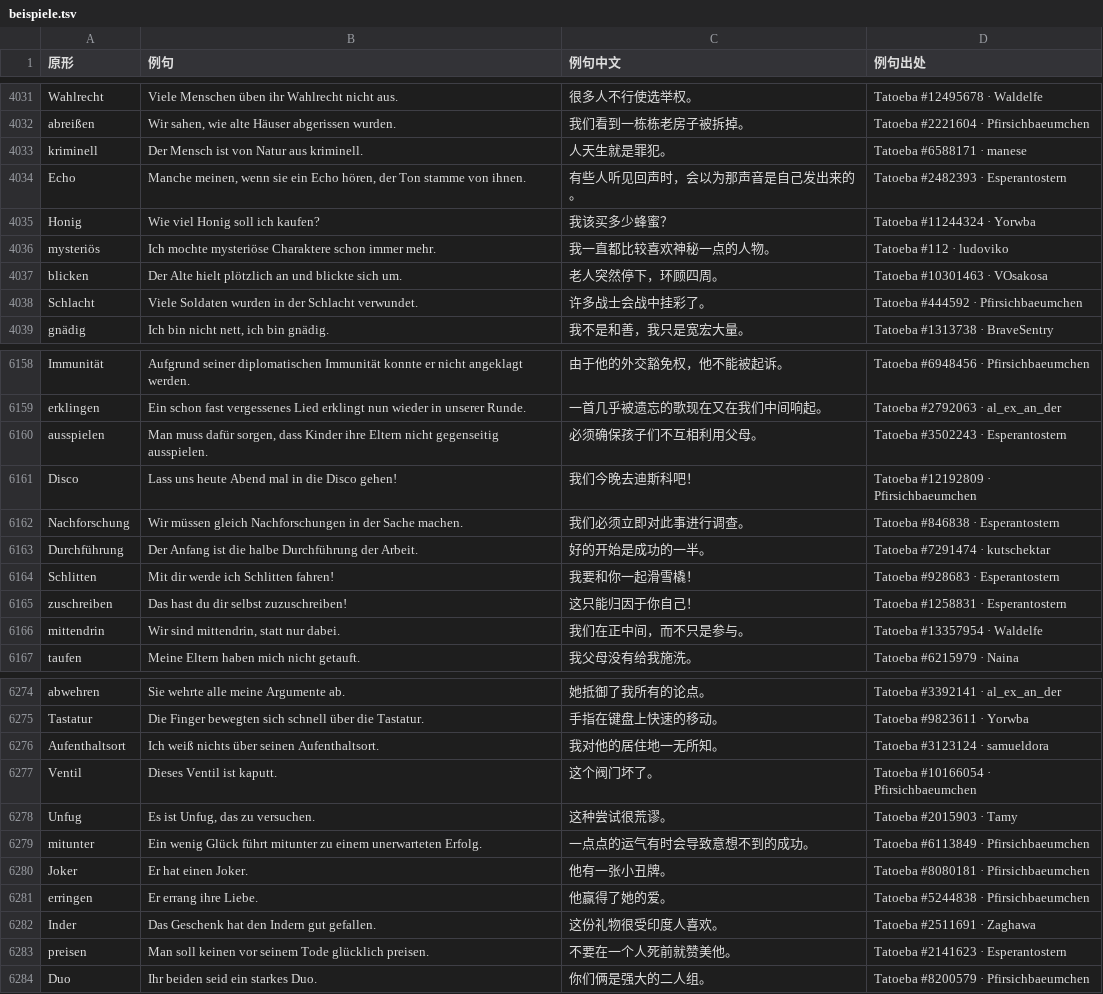
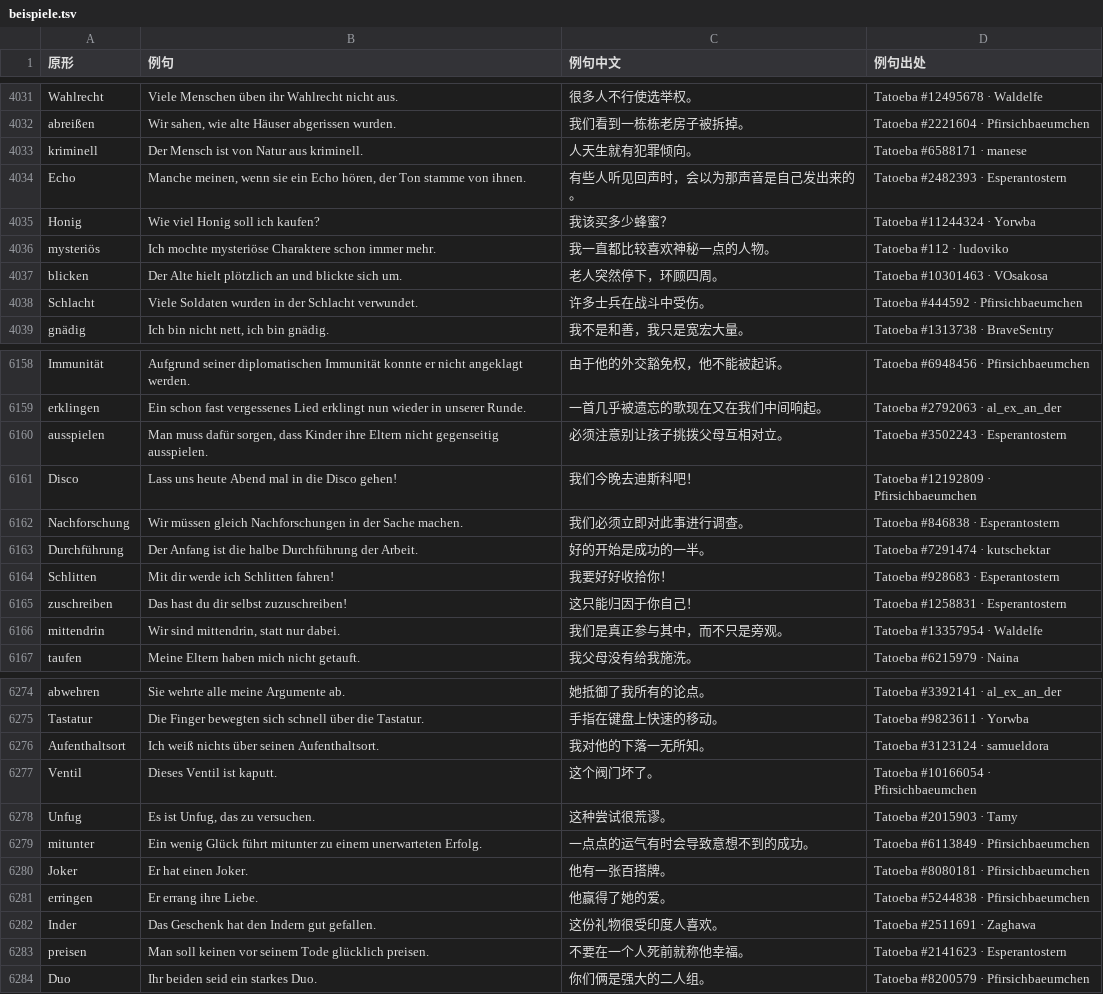
Before and after one commit to Laurence1997/wortklinge, a TSV file: data/wortschatz/beispiele.tsv, drawn as a sheet; only a part is shown, gaps mark what is left out; the diff covers the shown part only.

```diff
--- a/data/wortschatz/beispiele.tsv
+++ b/data/wortschatz/beispiele.tsv
@@ -4032,3 +4032,3 @@ Wahlrecht	Viele Menschen üben ihr Wahlrecht nicht aus.	很多人不行使选举
 abreißen	Wir sahen, wie alte Häuser abgerissen wurden.	我们看到一栋栋老房子被拆掉。	Tatoeba #2221604 · Pfirsichbaeumchen
-kriminell	Der Mensch ist von Natur aus kriminell.	人天生就是罪犯。	Tatoeba #6588171 · manese
+kriminell	Der Mensch ist von Natur aus kriminell.	人天生就有犯罪倾向。	Tatoeba #6588171 · manese
 Echo	Manche meinen, wenn sie ein Echo hören, der Ton stamme von ihnen.	有些人听见回声时，会以为那声音是自己发出来的。	Tatoeba #2482393 · Esperantostern
@@ -4037,3 +4037,3 @@ mysteriös	Ich mochte mysteriöse Charaktere schon immer mehr.	我一直都比
 blicken	Der Alte hielt plötzlich an und blickte sich um.	老人突然停下，环顾四周。	Tatoeba #10301463 · VOsakosa
-Schlacht	Viele Soldaten wurden in der Schlacht verwundet.	许多战士会战中挂彩了。	Tatoeba #444592 · Pfirsichbaeumchen
+Schlacht	Viele Soldaten wurden in der Schlacht verwundet.	许多士兵在战斗中受伤。	Tatoeba #444592 · Pfirsichbaeumchen
 gnädig	Ich bin nicht nett, ich bin gnädig.	我不是和善，我只是宽宏大量。	Tatoeba #1313738 · BraveSentry
@@ -6159,3 +6159,3 @@ Immunität	Aufgrund seiner diplomatischen Immunität konnte er nicht angeklagt w
 erklingen	Ein schon fast vergessenes Lied erklingt nun wieder in unserer Runde.	一首几乎被遗忘的歌现在又在我们中间响起。	Tatoeba #2792063 · al_ex_an_der
-ausspielen	Man muss dafür sorgen, dass Kinder ihre Eltern nicht gegenseitig ausspielen.	必须确保孩子们不互相利用父母。	Tatoeba #3502243 · Esperantostern
+ausspielen	Man muss dafür sorgen, dass Kinder ihre Eltern nicht gegenseitig ausspielen.	必须注意别让孩子挑拨父母互相对立。	Tatoeba #3502243 · Esperantostern
 Disco	Lass uns heute Abend mal in die Disco gehen!	我们今晚去迪斯科吧！	Tatoeba #12192809 · Pfirsichbaeumchen
@@ -6163,5 +6163,5 @@ Nachforschung	Wir müssen gleich Nachforschungen in der Sache machen.	我们必
 Durchführung	Der Anfang ist die halbe Durchführung der Arbeit.	好的开始是成功的一半。	Tatoeba #7291474 · kutschektar
-Schlitten	Mit dir werde ich Schlitten fahren!	我要和你一起滑雪橇！	Tatoeba #928683 · Esperantostern
+Schlitten	Mit dir werde ich Schlitten fahren!	我要好好收拾你！	Tatoeba #928683 · Esperantostern
 zuschreiben	Das hast du dir selbst zuzuschreiben!	这只能归因于你自己！	Tatoeba #1258831 · Esperantostern
-mittendrin	Wir sind mittendrin, statt nur dabei.	我们在正中间，而不只是参与。	Tatoeba #13357954 · Waldelfe
+mittendrin	Wir sind mittendrin, statt nur dabei.	我们是真正参与其中，而不只是旁观。	Tatoeba #13357954 · Waldelfe
 taufen	Meine Eltern haben mich nicht getauft.	我父母没有给我施洗。	Tatoeba #6215979 · Naina
@@ -6275,3 +6275,3 @@ abwehren	Sie wehrte alle meine Argumente ab.	她抵御了我所有的论点。	T
 Tastatur	Die Finger bewegten sich schnell über die Tastatur.	手指在键盘上快速的移动。	Tatoeba #9823611 · Yorwba
-Aufenthaltsort	Ich weiß nichts über seinen Aufenthaltsort.	我对他的居住地一无所知。	Tatoeba #3123124 · samueldora
+Aufenthaltsort	Ich weiß nichts über seinen Aufenthaltsort.	我对他的下落一无所知。	Tatoeba #3123124 · samueldora
 Ventil	Dieses Ventil ist kaputt.	这个阀门坏了。	Tatoeba #10166054 · Pfirsichbaeumchen
@@ -6279,6 +6279,6 @@ Unfug	Es ist Unfug, das zu versuchen.	这种尝试很荒谬。	Tatoeba #2015903
 mitunter	Ein wenig Glück führt mitunter zu einem unerwarteten Erfolg.	一点点的运气有时会导致意想不到的成功。	Tatoeba #6113849 · Pfirsichbaeumchen
-Joker	Er hat einen Joker.	他有一张小丑牌。	Tatoeba #8080181 · Pfirsichbaeumchen
+Joker	Er hat einen Joker.	他有一张百搭牌。	Tatoeba #8080181 · Pfirsichbaeumchen
 erringen	Er errang ihre Liebe.	他赢得了她的爱。	Tatoeba #5244838 · Pfirsichbaeumchen
 Inder	Das Geschenk hat den Indern gut gefallen.	这份礼物很受印度人喜欢。	Tatoeba #2511691 · Zaghawa
-preisen	Man soll keinen vor seinem Tode glücklich preisen.	不要在一个人死前就赞美他。	Tatoeba #2141623 · Esperantostern
+preisen	Man soll keinen vor seinem Tode glücklich preisen.	不要在一个人死前就称他幸福。	Tatoeba #2141623 · Esperantostern
 Duo	Ihr beiden seid ein starkes Duo.	你们俩是强大的二人组。	Tatoeba #8200579 · Pfirsichbaeumchen
```
Also changed, not shown: 94 edited cells elsewhere in this file, data/wortschatz/satzmuster-beispiele.tsv, data/wortschatz/satzmuster-v1.tsv, 6 other files.
